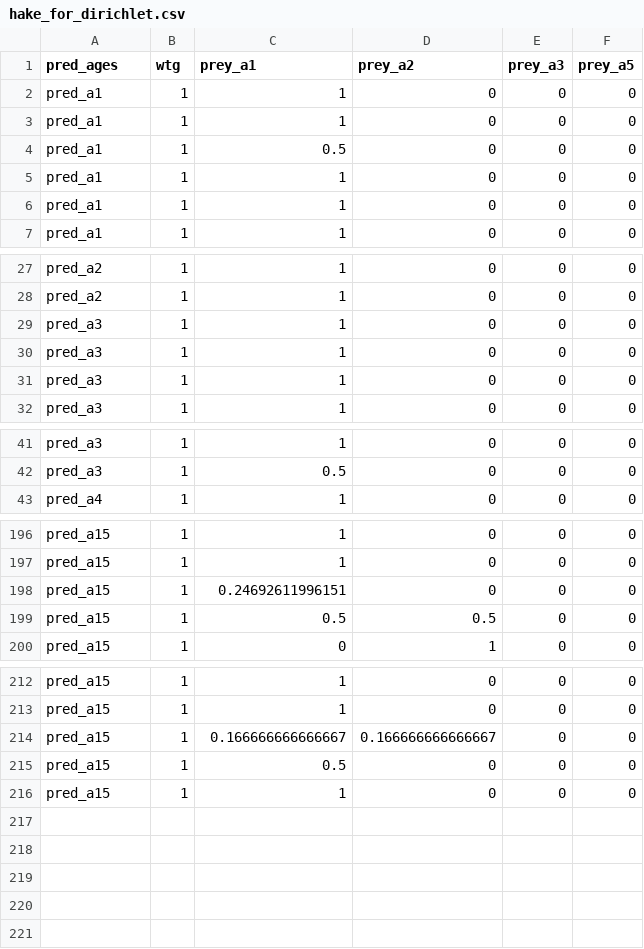
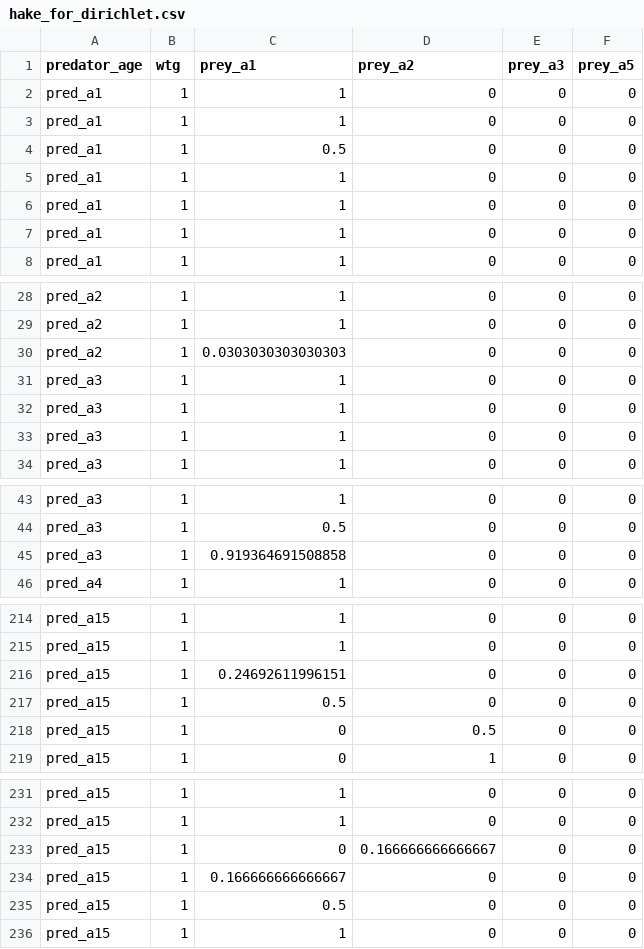
Before and after one commit to sowasser/hake-CEATTLE, a CSV file: data/diet/hake_for_dirichlet.csv, drawn as a sheet; only a part is shown, gaps mark what is left out; the diff covers the shown part only.

```diff
--- a/data/diet/hake_for_dirichlet.csv
+++ b/data/diet/hake_for_dirichlet.csv
@@ -1,2 +1,2 @@
-"pred_ages","wtg","prey_a1","prey_a2","prey_a3","prey_a5"
+"predator_age","wtg","prey_a1","prey_a2","prey_a3","prey_a5"
 "pred_a1",1,1,0,0,0
@@ -4,2 +4,3 @@
 "pred_a1",1,0.5,0,0,0
+"pred_a1",1,1,0,0,0
 "pred_a1",1,1,0,0,0
@@ -28,2 +29,3 @@
 "pred_a2",1,1,0,0,0
+"pred_a2",1,0.0303030303030303,0,0,0
 "pred_a3",1,1,0,0,0
@@ -42,2 +44,3 @@
 "pred_a3",1,0.5,0,0,0
+"pred_a3",1,0.919364691508858,0,0,0
 "pred_a4",1,1,0,0,0
@@ -198,3 +216,4 @@
 "pred_a15",1,0.24692611996151,0,0,0
-"pred_a15",1,0.5,0.5,0,0
+"pred_a15",1,0.5,0,0,0
+"pred_a15",1,0,0.5,0,0
 "pred_a15",1,0,1,0,0
@@ -213,3 +232,4 @@
 "pred_a15",1,1,0,0,0
-"pred_a15",1,0.166666666666667,0.166666666666667,0,0
+"pred_a15",1,0,0.166666666666667,0,0
+"pred_a15",1,0.166666666666667,0,0,0
 "pred_a15",1,0.5,0,0,0
```
Also changed, not shown: 15 added rows and 1 edited cell elsewhere in this file, 2 other files.
